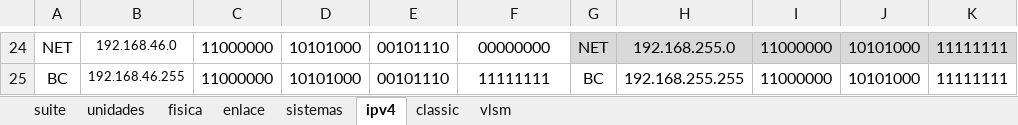
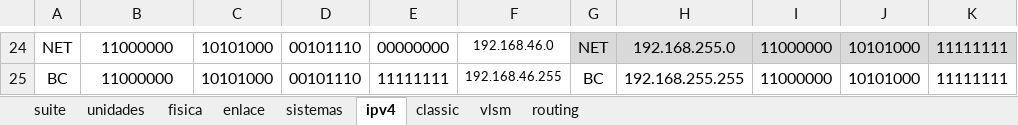
Before and after one commit to C215714N/EducacionIT, an Excel workbook: docs/protocol-suite.xlsx, sheet ipv4, drawn as a sheet; only a part is shown, gaps mark what is left out; values as stored, in another font and other column widths than the file's, no borders; table styles not drawn; the diff covers the shown part only; the diff names each change by its address in the sheet, - before the commit and + after, or states it on an @@ line.

```diff
--- a/docs/protocol-suite.xlsx (sheet ipv4)
+++ b/docs/protocol-suite.xlsx (sheet ipv4)
+sheet tab: routing
@@ B24:B25 text size: larger @@
-B24: 192.168.46.0
+B24: 11000000
-C24:C25: 11000000
+C24:C25: 10101000
-D24:D25: 10101000
+D24:D25: 00101110
-E24: 00101110
+E24: 00000000
@@ F24:F25 text size: smaller @@
-F24: 00000000
+F24: 192.168.46.0
-B25: 192.168.46.255
+B25: 11000000
-E25: 00101110
+E25: 11111111
-F25: 11111111
+F25: 192.168.46.255
```
Also changed, not shown: 53 edited cells and cell formats elsewhere in this sheet, sheet classic, sheet vlsm, charts or pictures, 1 other file.
